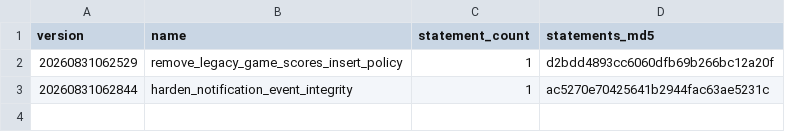
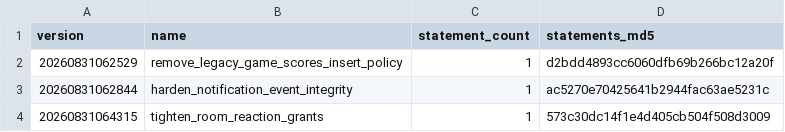
Before and after one commit to Samurayshon/ZunoPlay, a CSV file: supabase/reconciliation/production-migrations-20260831.csv, drawn as a sheet; the diff names each change by its address in the sheet, - before the commit and + after, or states it on an @@ line.

Commit message:
chore(supabase): include room reaction grant hardening

```diff
--- a/supabase/reconciliation/production-migrations-20260831.csv
+++ b/supabase/reconciliation/production-migrations-20260831.csv
+row 4: 20260831064315 | tighten_room_reaction_grants | 1 | 573c30dc14f1e4d405cb504f508d3009
```
